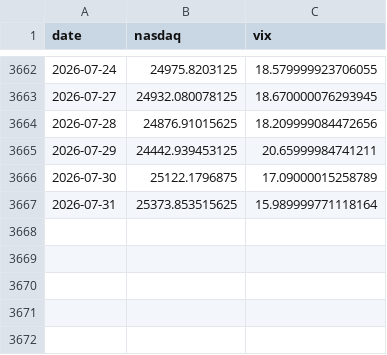
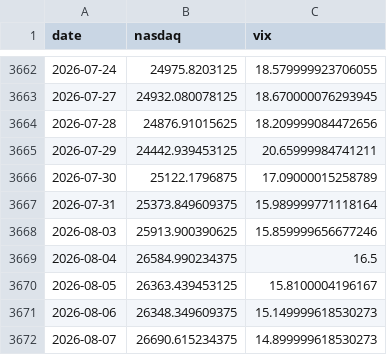
Before and after one commit to rodrigoaguirrediaz6644/alphadata-beta, a CSV file: data/horizonte_external.csv, drawn as a sheet; only a part is shown, gaps mark what is left out.

```diff
--- a/data/horizonte_external.csv
+++ b/data/horizonte_external.csv
@@ -3666,2 +3666,7 @@ date,nasdaq,vix
 2026-07-30,25122.1796875,17.09000015258789
-2026-07-31,25373.853515625,15.989999771118164
+2026-07-31,25373.849609375,15.989999771118164
+2026-08-03,25913.900390625,15.859999656677246
+2026-08-04,26584.990234375,16.5
+2026-08-05,26363.439453125,15.8100004196167
+2026-08-06,26348.349609375,15.149999618530273
+2026-08-07,26690.615234375,14.899999618530273
```
Also changed, not shown: data/audit_sigma6.csv, data/historical_model_nav.csv, 17 other files.
